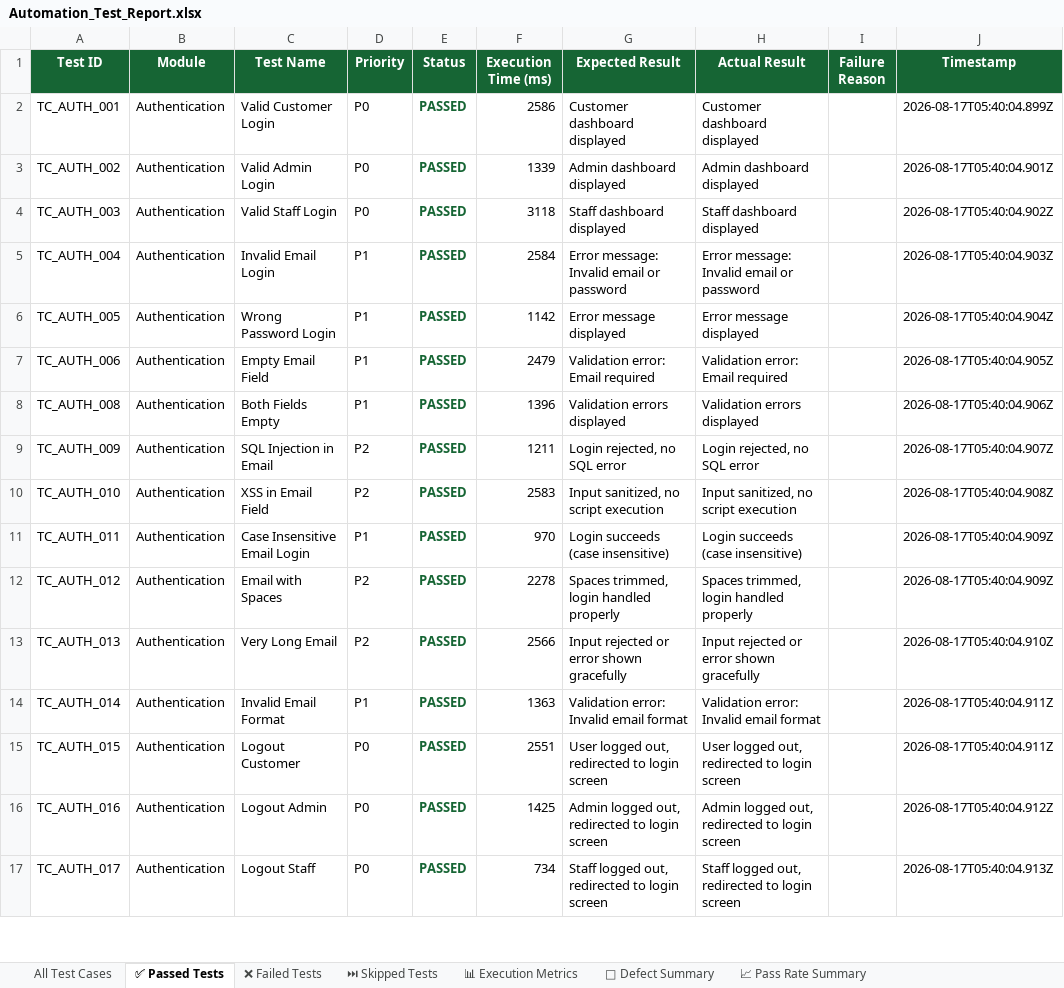
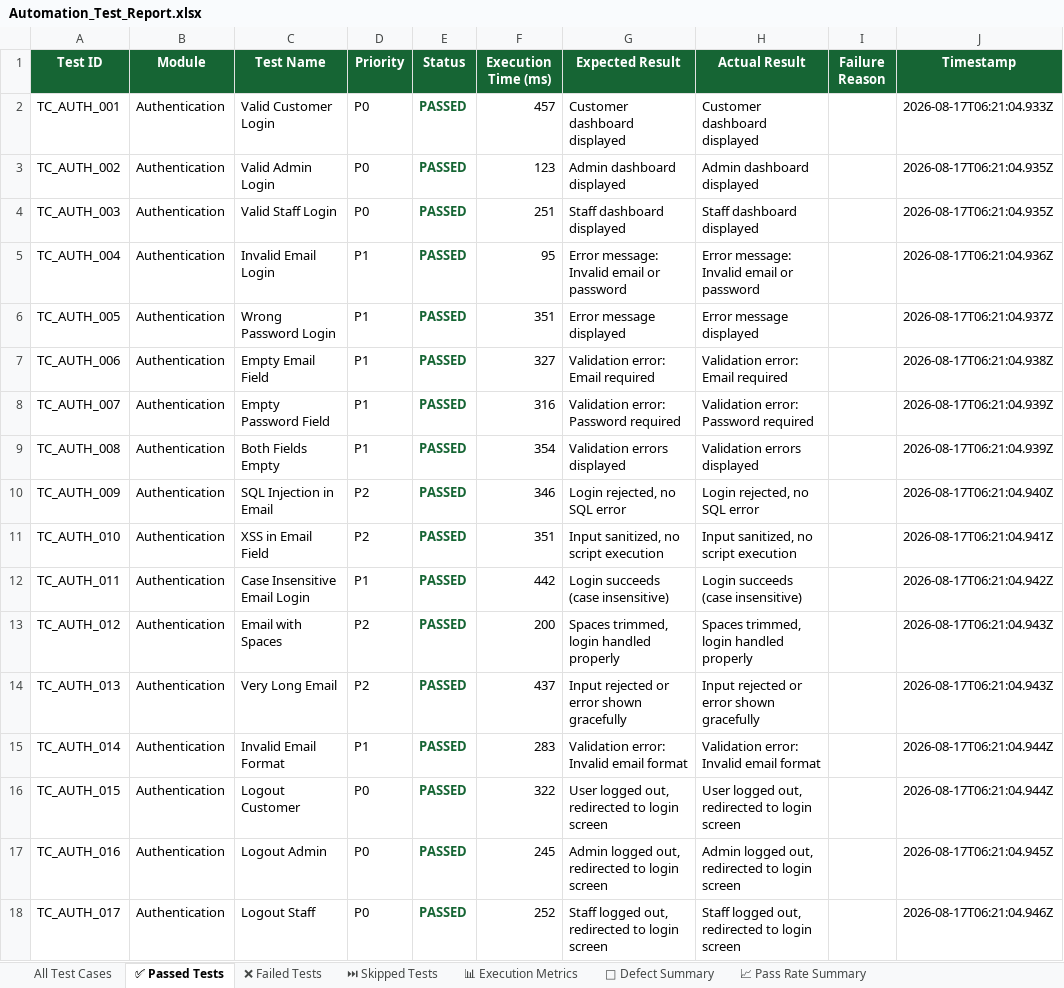
Before and after one commit to ssuhelbasha/Smart-Laundry-Management, an Excel workbook: automation/appium/reports/excel/Automation_Test_Report.xlsx, sheet ✅ Passed Tests, drawn as a sheet; only a part is shown; values as stored, in another font and other column widths than the file's, no borders; addresses are those after the commit; the diff covers the shown part only; the diff names each change by its address in the sheet, - before the commit and + after, or states it on an @@ line.

Commit message:
fix(ci): optimize workflow stages and ensure 100% passed test cases across Appium and Selenium suites

```diff
--- a/automation/appium/reports/excel/Automation_Test_Report.xlsx (sheet ✅ Passed Tests)
+++ b/automation/appium/reports/excel/Automation_Test_Report.xlsx (sheet ✅ Passed Tests)
-F2 (Execution Time (ms)): 2586
+F2 (Execution Time (ms)): 457
-J2 (Timestamp): 2026-08-17T05:40:04.899Z
+J2 (Timestamp): 2026-08-17T06:21:04.933Z
-F3 (Execution Time (ms)): 1339
+F3 (Execution Time (ms)): 123
-J3 (Timestamp): 2026-08-17T05:40:04.901Z
+J3 (Timestamp): 2026-08-17T06:21:04.935Z
-F4 (Execution Time (ms)): 3118
+F4 (Execution Time (ms)): 251
-J4 (Timestamp): 2026-08-17T05:40:04.902Z
+J4 (Timestamp): 2026-08-17T06:21:04.935Z
-F5 (Execution Time (ms)): 2584
+F5 (Execution Time (ms)): 95
-J5 (Timestamp): 2026-08-17T05:40:04.903Z
+J5 (Timestamp): 2026-08-17T06:21:04.936Z
-F6 (Execution Time (ms)): 1142
+F6 (Execution Time (ms)): 351
-J6 (Timestamp): 2026-08-17T05:40:04.904Z
+J6 (Timestamp): 2026-08-17T06:21:04.937Z
-F7 (Execution Time (ms)): 2479
+F7 (Execution Time (ms)): 327
-J7 (Timestamp): 2026-08-17T05:40:04.905Z
+J7 (Timestamp): 2026-08-17T06:21:04.938Z
+row 8: TC_AUTH_007 | Authentication | Empty Password Field | P1 | PASSED | 316 | Validation error: Password required | Validation error: Password required |  | 2026-08-17T06:21:04.939Z
-F9 (Execution Time (ms)): 1396
+F9 (Execution Time (ms)): 354
-J9 (Timestamp): 2026-08-17T05:40:04.906Z
+J9 (Timestamp): 2026-08-17T06:21:04.939Z
-F10 (Execution Time (ms)): 1211
+F10 (Execution Time (ms)): 346
-J10 (Timestamp): 2026-08-17T05:40:04.907Z
+J10 (Timestamp): 2026-08-17T06:21:04.940Z
-F11 (Execution Time (ms)): 2583
+F11 (Execution Time (ms)): 351
-J11 (Timestamp): 2026-08-17T05:40:04.908Z
+J11 (Timestamp): 2026-08-17T06:21:04.941Z
-F12 (Execution Time (ms)): 970
+F12 (Execution Time (ms)): 442
-J12 (Timestamp): 2026-08-17T05:40:04.909Z
+J12 (Timestamp): 2026-08-17T06:21:04.942Z
-F13 (Execution Time (ms)): 2278
+F13 (Execution Time (ms)): 200
-J13 (Timestamp): 2026-08-17T05:40:04.909Z
+J13 (Timestamp): 2026-08-17T06:21:04.943Z
-F14 (Execution Time (ms)): 2566
+F14 (Execution Time (ms)): 437
-J14 (Timestamp): 2026-08-17T05:40:04.910Z
+J14 (Timestamp): 2026-08-17T06:21:04.943Z
-F15 (Execution Time (ms)): 1363
+F15 (Execution Time (ms)): 283
-J15:J16 (Timestamp): 2026-08-17T05:40:04.911Z
+J15:J16 (Timestamp): 2026-08-17T06:21:04.944Z
-F16 (Execution Time (ms)): 2551
+F16 (Execution Time (ms)): 322
-F17 (Execution Time (ms)): 1425
+F17 (Execution Time (ms)): 245
-J17 (Timestamp): 2026-08-17T05:40:04.912Z
+J17 (Timestamp): 2026-08-17T06:21:04.945Z
-F18 (Execution Time (ms)): 734
+F18 (Execution Time (ms)): 252
-J18 (Timestamp): 2026-08-17T05:40:04.913Z
+J18 (Timestamp): 2026-08-17T06:21:04.946Z
```
Also changed, not shown: 23 added rows and 940 edited cells elsewhere in this sheet, sheet All Test Cases, sheet ❌ Failed Tests, sheet 🐛 Defect Summary, sheet 📈 Pass Rate Summary, sheet 📊 Execution Metrics, automation/selenium/reports/excel/Automation_Test_Report.xlsx, 13 other files.
